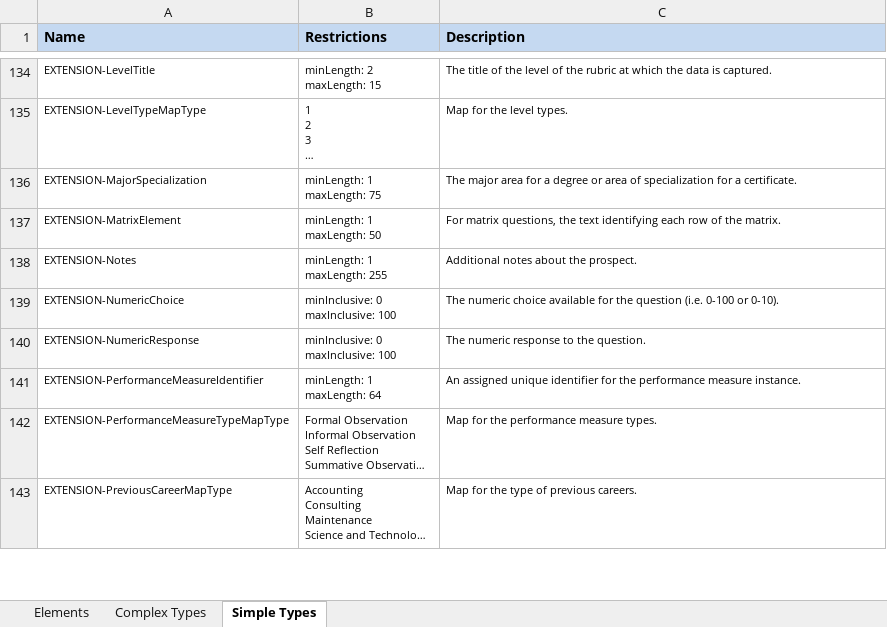
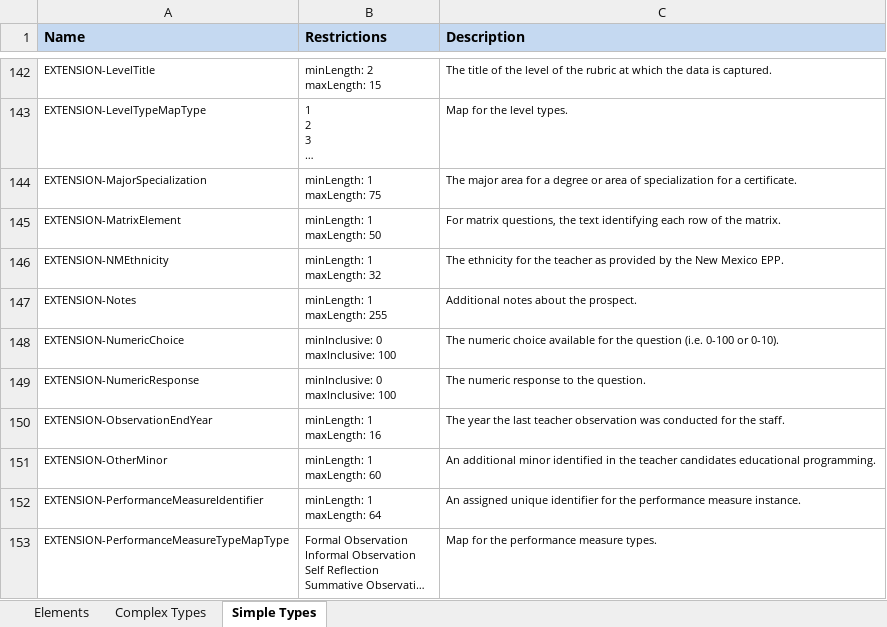
Before and after one commit to Ed-Fi-NM-TPP/MetaEd-TPDP-Files, an Excel workbook: MetaEdOutput/DataDictionary/Public-Ed-Fi-XML-Data-Dictionary.xlsx, sheet Simple Types, drawn as a sheet; only a part is shown, gaps mark what is left out; the shorter side is filled out with more unchanged rows; long unchanged cells end in …; values as stored, in another font and other column widths than the file's, no borders; ↵ is a line break in a cell; the diff covers the shown part only; the diff names each change by its address in the sheet, - before the commit and + after, or states it on an @@ line.

```diff
--- a/MetaEdOutput/DataDictionary/Public-Ed-Fi-XML-Data-Dictionary.xlsx (sheet Simple Types)
+++ b/MetaEdOutput/DataDictionary/Public-Ed-Fi-XML-Data-Dictionary.xlsx (sheet Simple Types)
+row 146: EXTENSION-NMEthnicity | minLength: 1 ↵ maxLength: 32 | The ethnicity for the teacher as provided by the New Mexico EPP.
+row 150: EXTENSION-ObservationEndYear | minLength: 1 ↵ maxLength: 16 | The year the last teacher observation was conducted for the staff.
+row 151: EXTENSION-OtherMinor | minLength: 1 ↵ maxLength: 60 | An additional minor identified in the teacher candidates educational programming.
```
Also changed, not shown: 12 added rows elsewhere in this sheet, sheet Elements, sheet Complex Types, MetaEdOutput/DataDictionary/Public-Ed-Fi-SQL-Data-Dictionary.xlsx, MetaEdOutput/Ed-Fi-Handbook/Ed-Fi-Handbook.xlsx, 14 other files.
